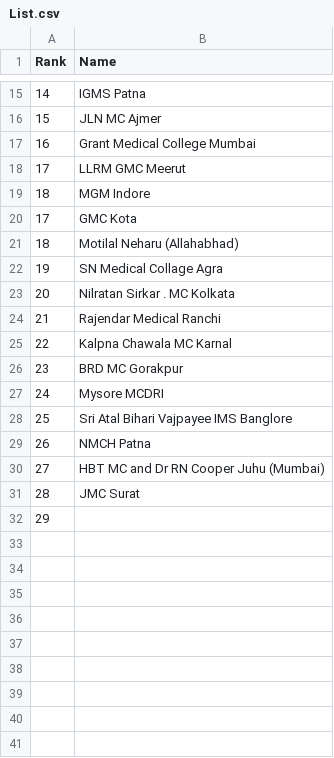
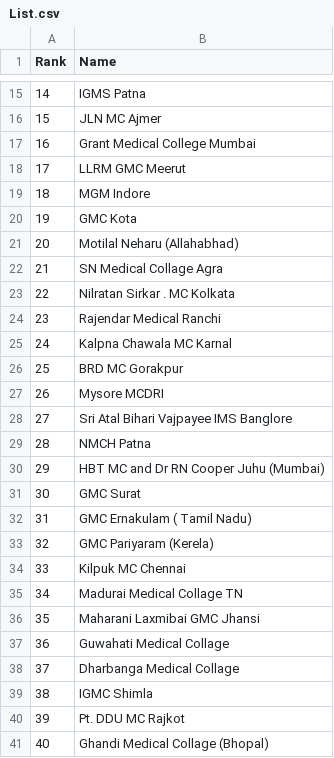
Before and after one commit to shourya2007mittal-hub/Collage-List, a CSV file: List.csv, drawn as a sheet; only a part is shown, gaps mark what is left out; the diff names each change by its address in the sheet, - before the commit and + after, or states it on an @@ line.

Commit message:
Update List.csv

```diff
--- a/List.csv
+++ b/List.csv
@@ column A (Rank) renumbered between rows 20 and 32 @@
-B31 (Name): JMC Surat
+B31 (Name): GMC Surat
-B32 (Name): (empty)
+B32 (Name): GMC Ernakulam ( Tamil Nadu)
+row 33: 32 | GMC Pariyaram (Kerela)
+row 34: 33 | Kilpuk MC Chennai
+row 35: 34 | Madurai Medical Collage TN
+row 36: 35 | Maharani Laxmibai GMC Jhansi
+row 37: 36 | Guwahati Medical Collage
+row 38: 37 | Dharbanga Medical Collage
+row 39: 38 | IGMC Shimla
+row 40: 39 | Pt. DDU MC Rajkot
+row 41: 40 | Ghandi Medical Collage (Bhopal)
```
